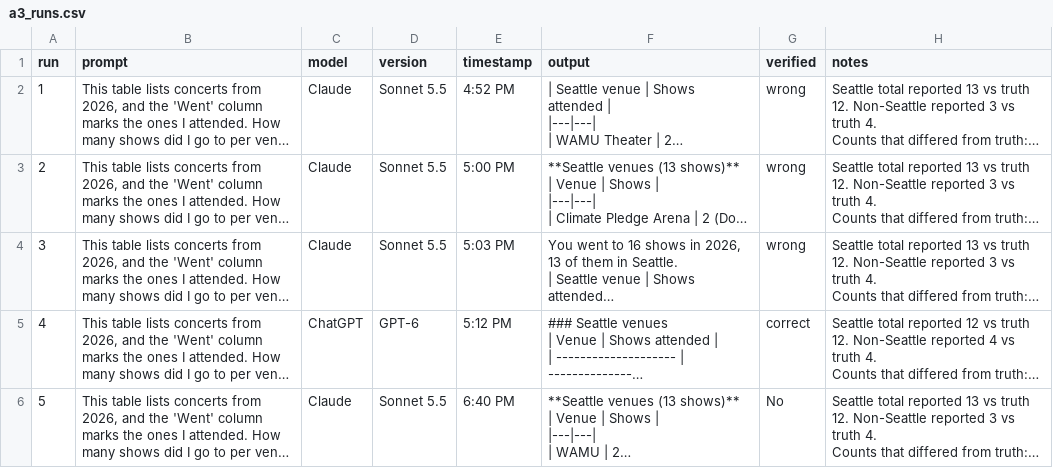
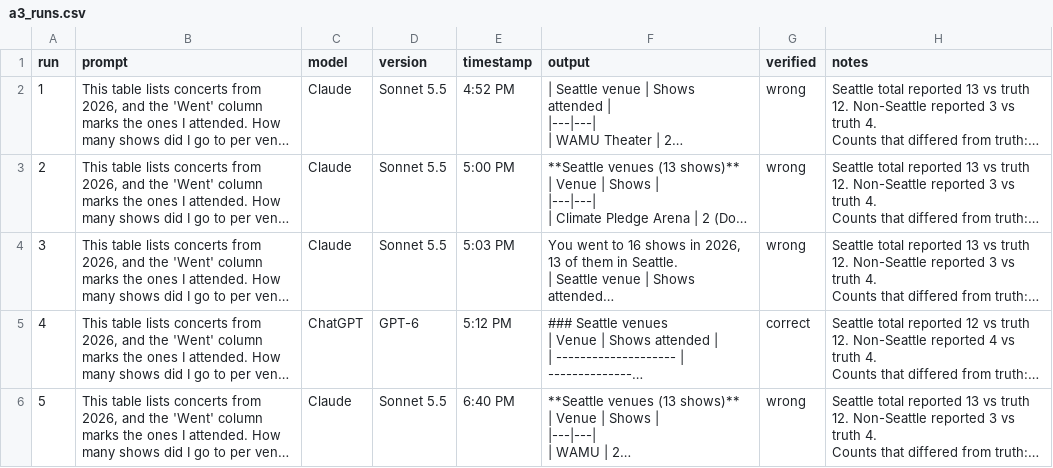
Before and after one commit to pspandle/HCDE-410, a CSV file: A3/a3_runs.csv, drawn as a sheet; long unchanged cells end in …; the diff names each change by its address in the sheet, - before the commit and + after, or states it on an @@ line.

Commit message:
runs fixed/updated

```diff
--- a/A3/a3_runs.csv
+++ b/A3/a3_runs.csv
-G6 (verified): No
+G6 (verified): wrong
```
